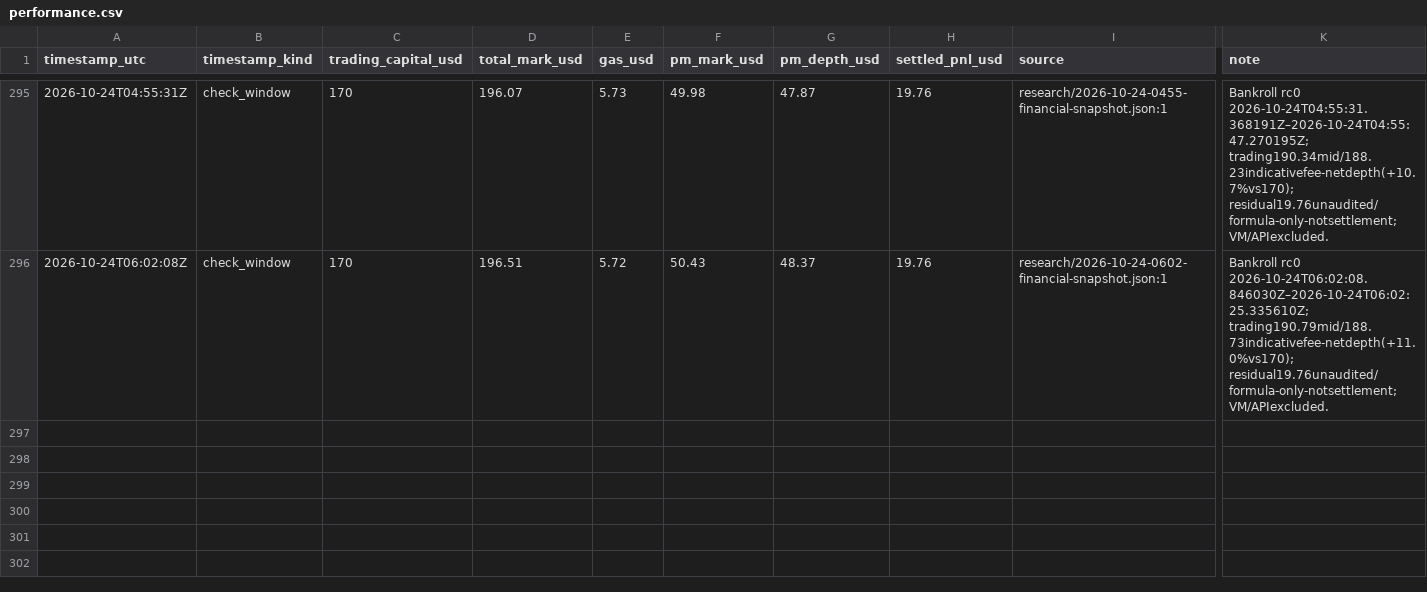
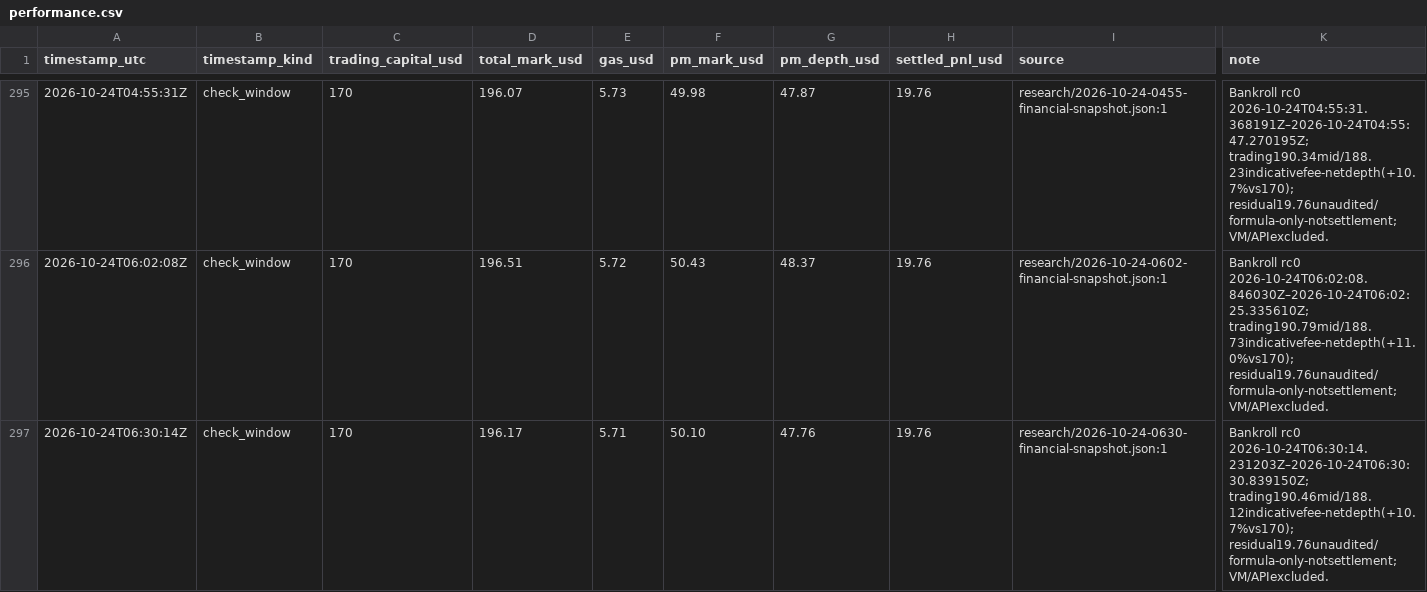
Before and after one commit to philippmerz/polyclaude, a CSV file: docs/performance.csv, drawn as a sheet; only a part is shown, gaps mark what is left out; rows hold the shown columns only; the diff names each change by its address in the sheet, - before the commit and + after, or states it on an @@ line.

```diff
--- a/docs/performance.csv
+++ b/docs/performance.csv
+row 297: 2026-10-24T06:30:14Z | check_window | 170 | 196.17 | 5.71 | 50.10 | 47.76 | 19.76 | research/2026-10-24-0630-financial-snapshot.json:1 | Bankroll rc0 2026-10-24T06:30:14.231203Z–2026-10-24T06:30:30.839150Z; trading190.46mid/188.12indicativefee-netdepth(+10.7%vs170); residual19.76unaudited/formula-only-notsettlement; VM/APIexcluded.
```
Also changed, not shown: 9 other files.
